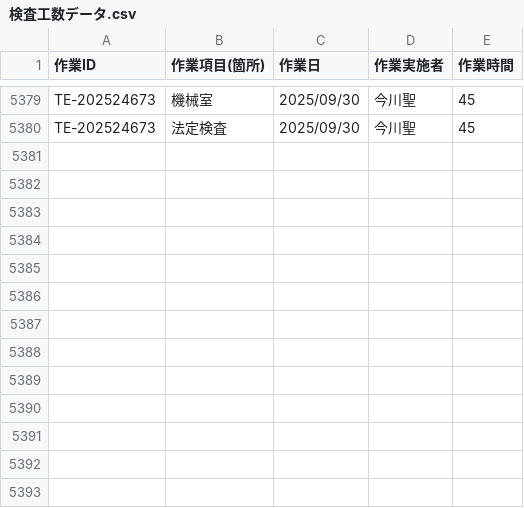
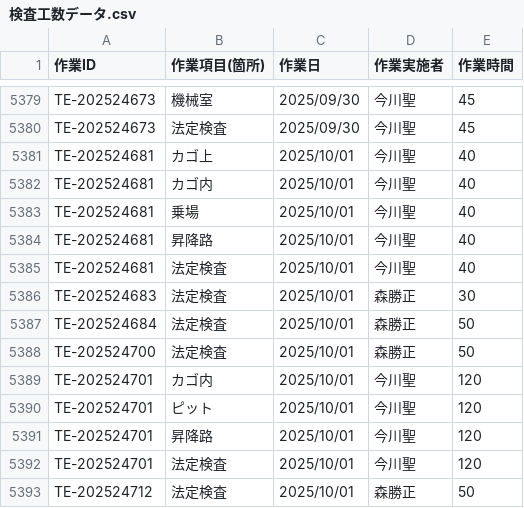
Before and after one commit to otameshi-web/kousu-app, a CSV file: data/検査工数データ.csv, drawn as a sheet; only a part is shown, gaps mark what is left out.

Commit message:
自動更新: 検査工数データ (2025-10-01 16:05:06)

```diff
--- a/data/検査工数データ.csv
+++ b/data/検査工数データ.csv
@@ -5380 +5380,14 @@ TE-202524673,機械室,2025/09/30,今川聖,45
 TE-202524673,法定検査,2025/09/30,今川聖,45
+TE-202524681,カゴ上,2025/10/01,今川聖,40
+TE-202524681,カゴ内,2025/10/01,今川聖,40
+TE-202524681,乗場,2025/10/01,今川聖,40
+TE-202524681,昇降路,2025/10/01,今川聖,40
+TE-202524681,法定検査,2025/10/01,今川聖,40
+TE-202524683,法定検査,2025/10/01,森勝正,30
+TE-202524684,法定検査,2025/10/01,森勝正,50
+TE-202524700,法定検査,2025/10/01,森勝正,50
+TE-202524701,カゴ内,2025/10/01,今川聖,120
+TE-202524701,ピット,2025/10/01,今川聖,120
+TE-202524701,昇降路,2025/10/01,今川聖,120
+TE-202524701,法定検査,2025/10/01,今川聖,120
+TE-202524712,法定検査,2025/10/01,森勝正,50
```
